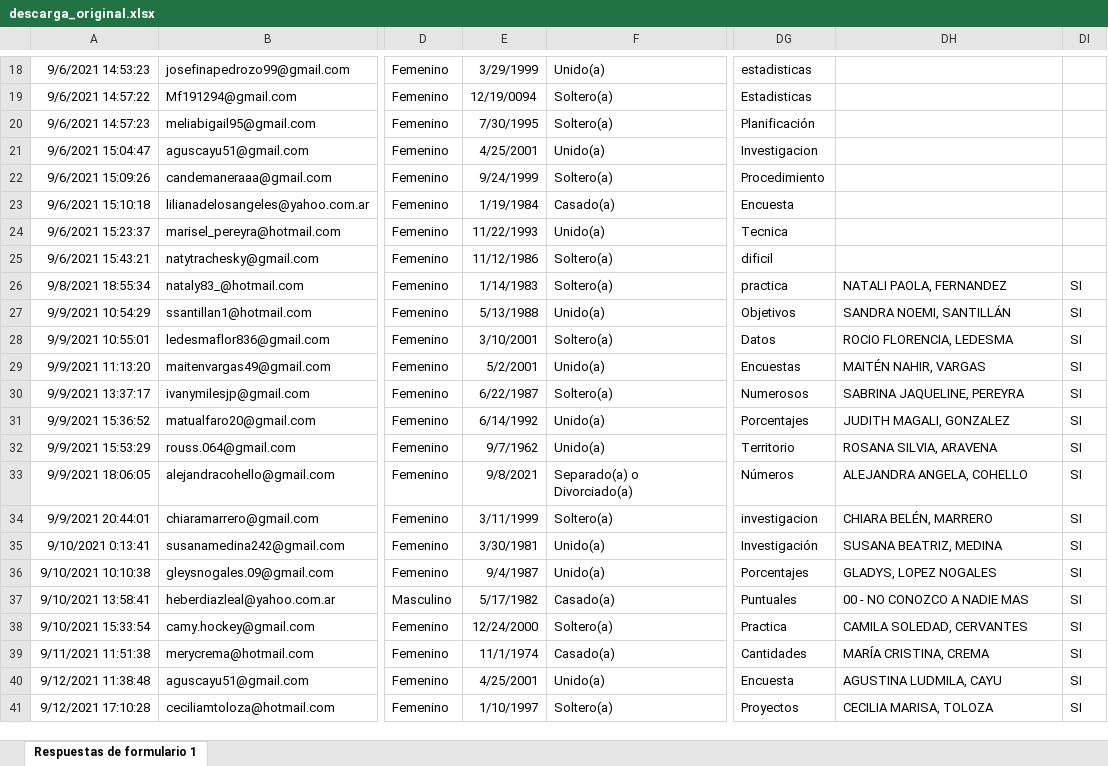
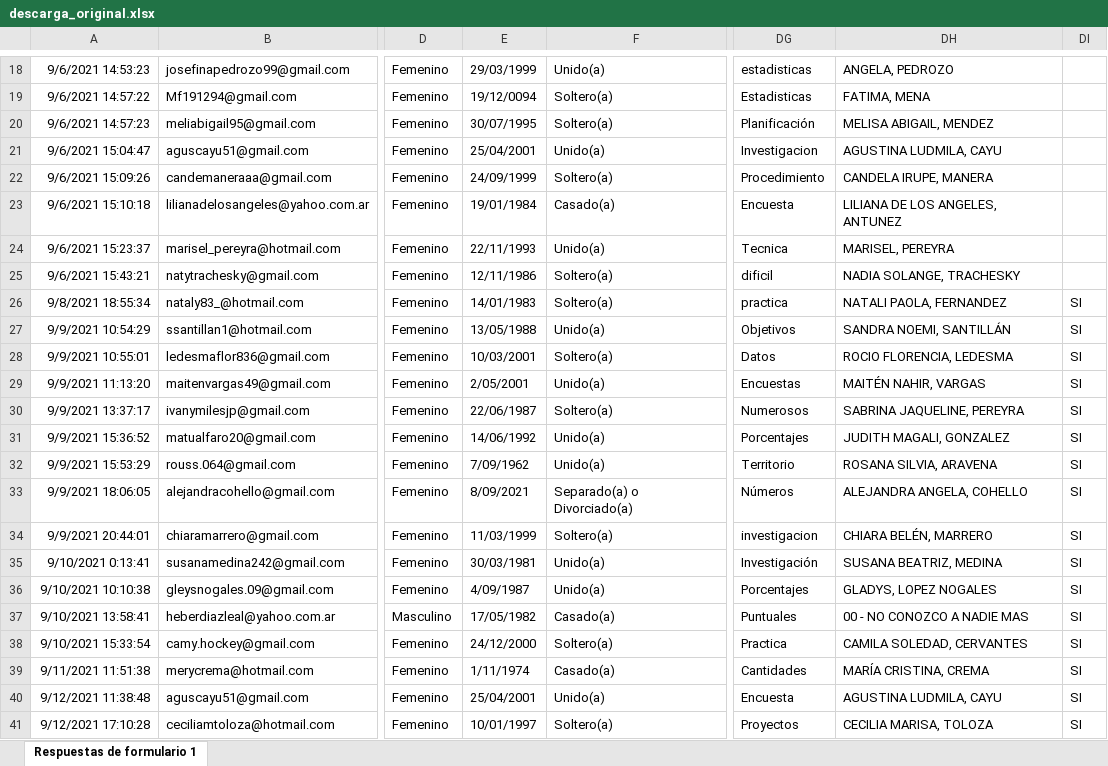
Before and after one commit to diegoteca/cuanti_analisis_de_datos, an Excel workbook: Inputs/descarga_original.xlsx, sheet Respuestas de formulario 1, drawn as a sheet; only a part is shown, gaps mark what is left out; values as stored, in another font and other column widths than the file's, no borders; charts and pictures not drawn; the diff covers the shown part only; the diff names each change by its address in the sheet, - before the commit and + after, or states it on an @@ line.

```diff
--- a/Inputs/descarga_original.xlsx (sheet Respuestas de formulario 1)
+++ b/Inputs/descarga_original.xlsx (sheet Respuestas de formulario 1)
-E18: 3/29/1999
+E18: 29/03/1999
-DH18: (empty)
+DH18: ANGELA, PEDROZO
-E19: 12/19/0094
+E19: 19/12/0094
-DH19: (empty)
+DH19: FATIMA, MENA
-E20: 7/30/1995
+E20: 30/07/1995
-DH20: (empty)
+DH20: MELISA ABIGAIL, MENDEZ
-E21: 4/25/2001
+E21: 25/04/2001
-DH21: (empty)
+DH21: AGUSTINA LUDMILA, CAYU
-E22: 9/24/1999
+E22: 24/09/1999
-DH22: (empty)
+DH22: CANDELA IRUPE, MANERA
-E23: 1/19/1984
+E23: 19/01/1984
-DH23: (empty)
+DH23: LILIANA DE LOS ANGELES, ANTUNEZ
-E24: 11/22/1993
+E24: 22/11/1993
-DH24: (empty)
+DH24: MARISEL, PEREYRA
-E25: 11/12/1986
+E25: 12/11/1986
-DH25: (empty)
+DH25: NADIA SOLANGE, TRACHESKY
-E26: 1/14/1983
+E26: 14/01/1983
-E27: 5/13/1988
+E27: 13/05/1988
-E28: 3/10/2001
+E28: 10/03/2001
-E29: 5/2/2001
+E29: 2/05/2001
-E30: 6/22/1987
+E30: 22/06/1987
-E31: 6/14/1992
+E31: 14/06/1992
-E32: 9/7/1962
+E32: 7/09/1962
-E33: 9/8/2021
+E33: 8/09/2021
-E34: 3/11/1999
+E34: 11/03/1999
-E35: 3/30/1981
+E35: 30/03/1981
-E36: 9/4/1987
+E36: 4/09/1987
-E37: 5/17/1982
+E37: 17/05/1982
-E38: 12/24/2000
+E38: 24/12/2000
-E39: 11/1/1974
+E39: 1/11/1974
-E40: 4/25/2001
+E40: 25/04/2001
-E41: 1/10/1997
+E41: 10/01/1997
```
Also changed, not shown: 61 edited cells elsewhere in this sheet, 18 other files.
